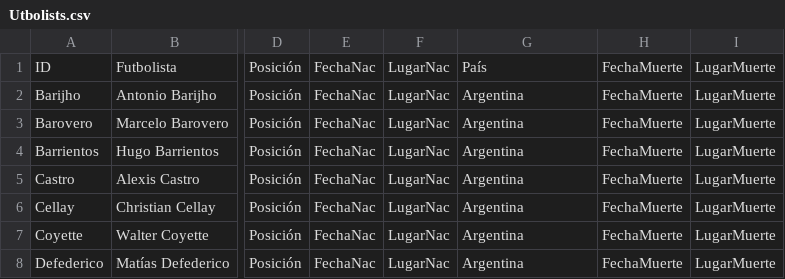
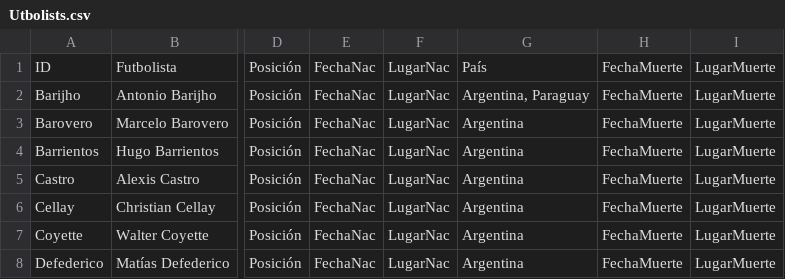
Before and after one commit to globopedia/Utbolists, a CSV file: Utbolists.csv, drawn as a sheet; only a part is shown, gaps mark what is left out; the diff names each change by its address in the sheet, - before the commit and + after, or states it on an @@ line.

Commit message:
Update Utbolists.csv

```diff
--- a/Utbolists.csv
+++ b/Utbolists.csv
-G2: Argentina
+G2: Argentina, Paraguay
```
